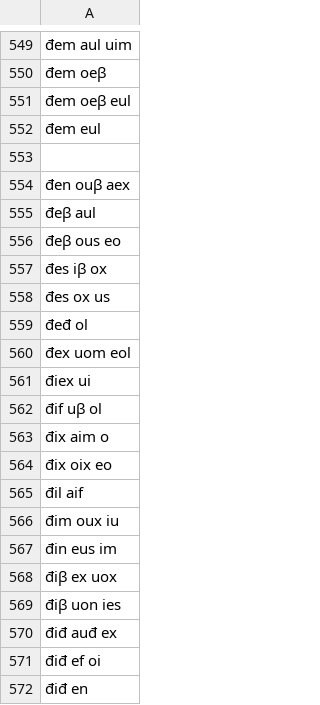
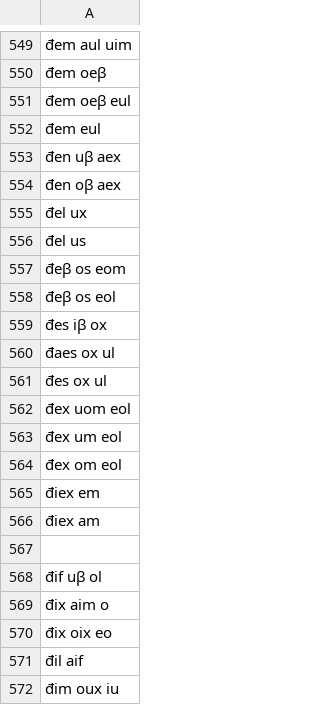
Before and after one commit to Naz713/word_gen, a CSV file: old_word_list.csv, drawn as a sheet; only a part is shown, gaps mark what is left out; the shorter side is filled out with more unchanged rows; removed rows and columns are numbered as before the commit, all else as after; the diff names each change by its address in the sheet, - before the commit and + after, or states it on an @@ line.

Commit message:
words

```diff
--- a/old_word_list.csv
+++ b/old_word_list.csv
+row 553: đen uβ aex
+row 554: đen oβ aex
+row 555: đel ux
+row 556: đel us
+row 557: đeβ os eom
+row 558: đeβ os eol
-row 557: đes iβ ox
+row 559: đes iβ ox
+row 560: đaes ox ul
+row 561: đes ox ul
-row 560: đex uom eol
+row 562: đex uom eol
+row 563: đex um eol
+row 564: đex om eol
+row 565: điex em
+row 566: điex am
-row 554: đen ouβ aex
-row 555: đeβ aul
-row 556: đeβ ous eo
-row 558: đes ox us
-row 559: đeđ ol
-row 561: điex ui
```
